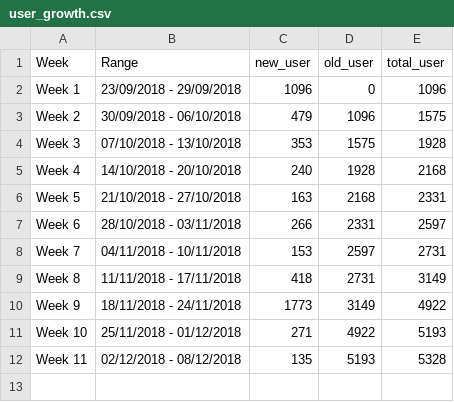
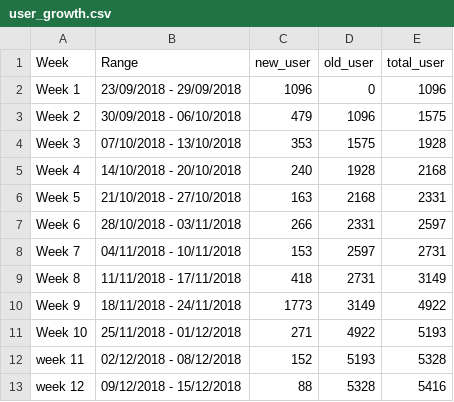
Before and after one commit to smoketerzai56/smokeio_stats, a CSV file: user_growth.csv, drawn as a sheet.

Commit message:
Update user_growth.csv

```diff
--- a/user_growth.csv
+++ b/user_growth.csv
@@ -11,2 +11,3 @@ Week 9,18/11/2018 - 24/11/2018,1773,3149,4922
 Week 10,25/11/2018 - 01/12/2018,271,4922,5193
-Week 11,02/12/2018 - 08/12/2018,135,5193,5328
+week 11,02/12/2018 - 08/12/2018,152,5193,5328
+week 12,09/12/2018 - 15/12/2018,88,5328,5416
```
